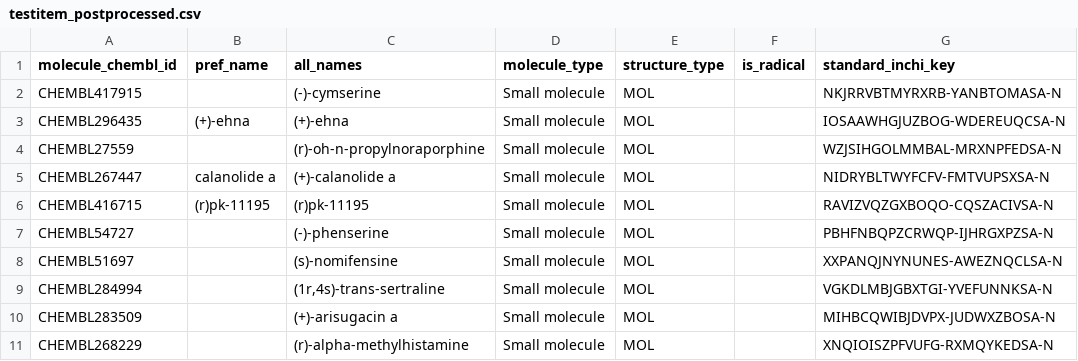
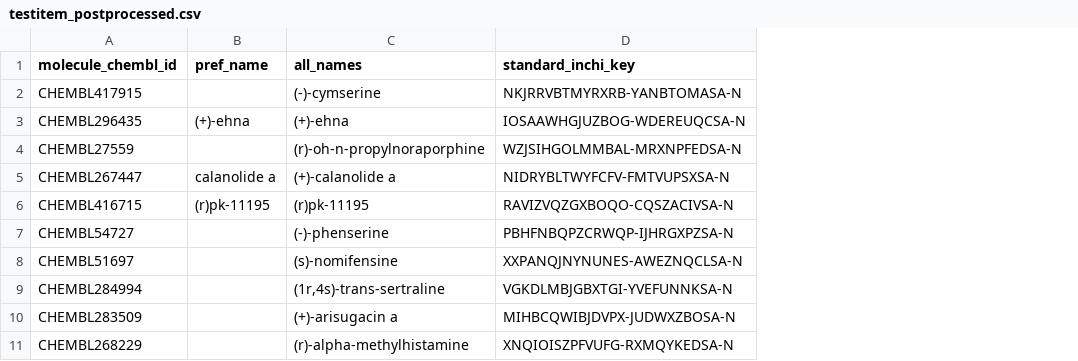
Before and after one commit to SatoryKono/Chembl_PQ, a CSV file: data/output/testitem_postprocessed.csv, drawn as a sheet; only a part is shown; the diff names each change by its address in the sheet, - before the commit and + after, or states it on an @@ line.

```diff
--- a/data/output/testitem_postprocessed.csv
+++ b/data/output/testitem_postprocessed.csv
-column D (molecule_type), rows 2-11: all Small molecule
-column E (structure_type), rows 2-11: all MOL
-column F (is_radical), empty
```
